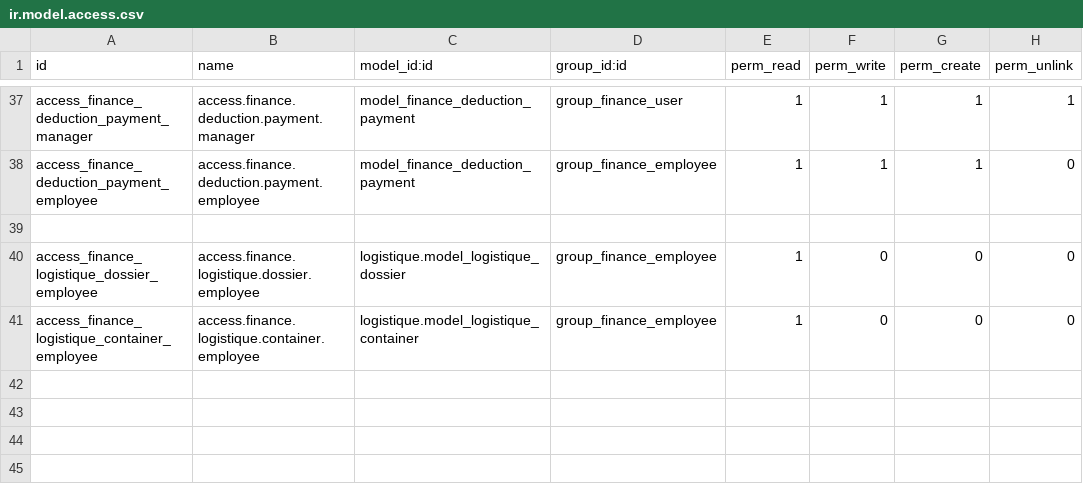
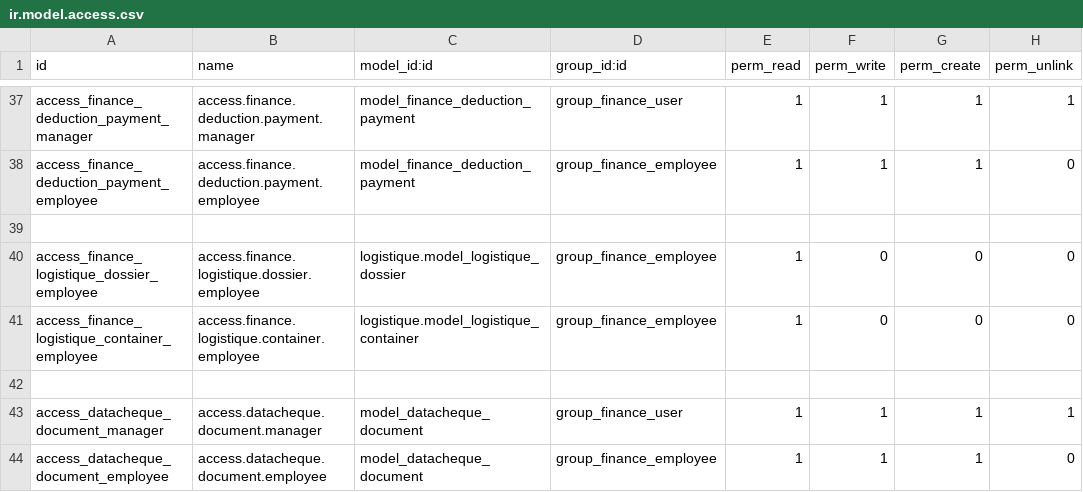
Before and after one commit to ayoubakhrif/Soufiane-Food, a CSV file: custom-addons/finance/security/ir.model.access.csv, drawn as a sheet; only a part is shown, gaps mark what is left out.

Commit message:
Mise à jour du code kal3iya

```diff
--- a/custom-addons/finance/security/ir.model.access.csv
+++ b/custom-addons/finance/security/ir.model.access.csv
@@ -41 +41,4 @@ access_finance_logistique_dossier_employee,access.finance.logistique.dossier.emp
 access_finance_logistique_container_employee,access.finance.logistique.container.employee,logistique.model_logistique_container,group_finance_employee,1,0,0,0
+
+access_datacheque_document_manager,access.datacheque.document.manager,model_datacheque_document,group_finance_user,1,1,1,1
+access_datacheque_document_employee,access.datacheque.document.employee,model_datacheque_document,group_finance_employee,1,1,1,0
```
